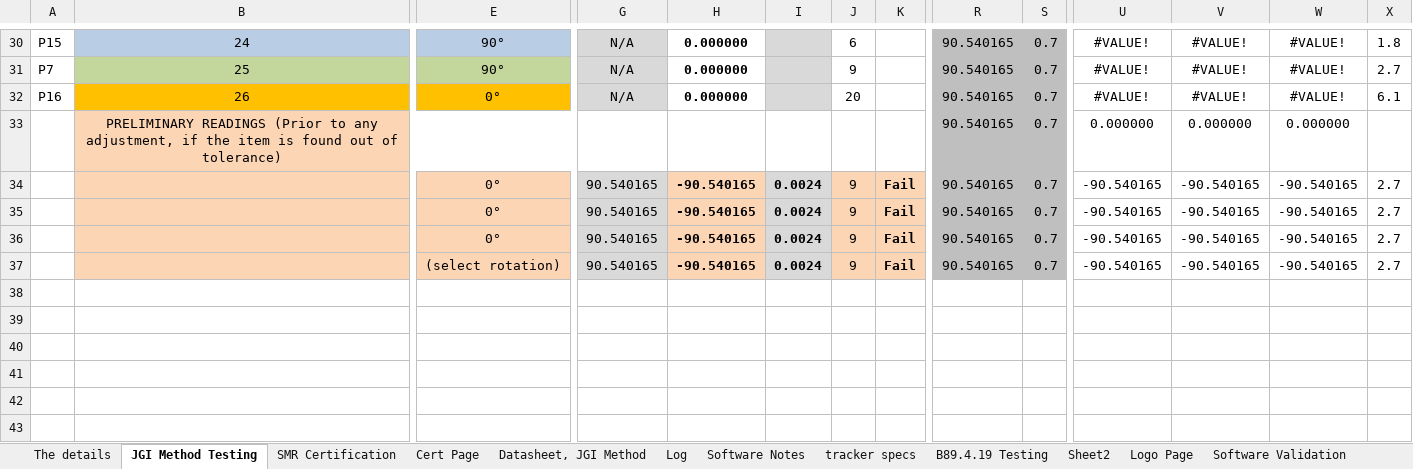
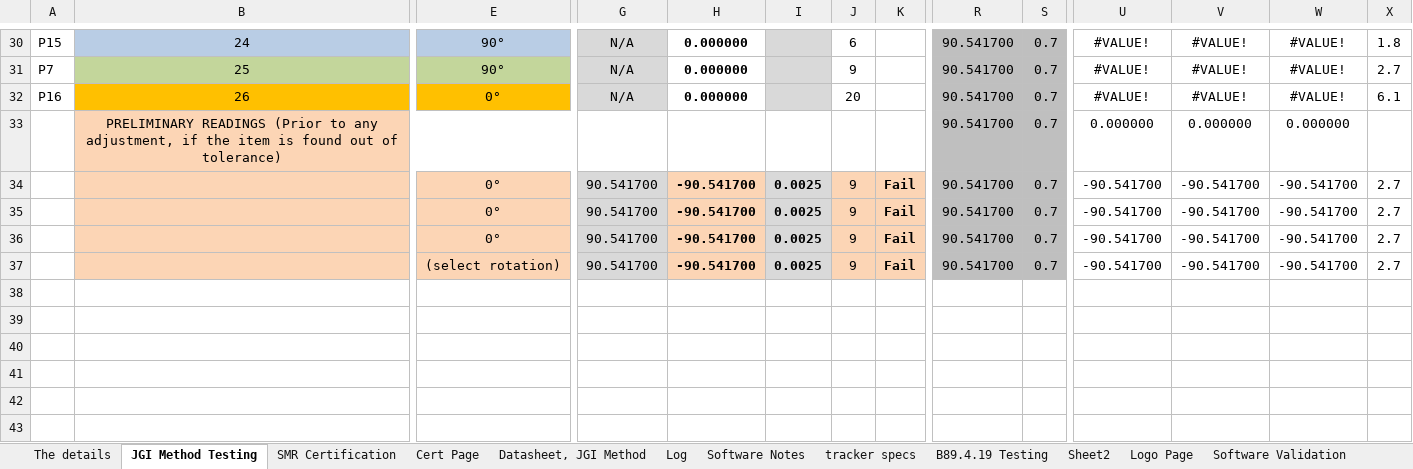
Before and after one commit to Johnson-Gage-Inspection-Inc/xl-Laser-Tracker-Worksheet, an Excel workbook: Laser Tracker Worksheet.xlsx, sheet JGI Method Testing, drawn as a sheet; only a part is shown, gaps mark what is left out; values as stored, in another font and other column widths than the file's, no borders; conditional formats not drawn; removed rows and columns are numbered as before the commit, all else as after; rows hold the shown columns only; the diff covers the shown part only; the diff names each change by its address in the sheet, - before the commit and + after, or states it on an @@ line.

```diff
--- a/Laser Tracker Worksheet.xlsx (sheet JGI Method Testing)
+++ b/Laser Tracker Worksheet.xlsx (sheet JGI Method Testing)
-R30:R34: 90.540165
+R30:R34: 90.541700
-G34: 90.540165
+G34: 90.541700
-H34: -90.540165
+H34: -90.541700
-I34: 0.0024
+I34: 0.0025
-U34: -90.540165
+U34: -90.541700
-V34: -90.540165
+V34: -90.541700
-W34: -90.540165
+W34: -90.541700
-row 35:  |  | 0° | 90.540165 | -90.540165 | 0.0024 | 9 | Fail | 90.540165 | 0.7 | -90.540165 | -90.540165 | -90.540165 | 2.7
-row 36:  |  | 0° | 90.540165 | -90.540165 | 0.0024 | 9 | Fail | 90.540165 | 0.7 | -90.540165 | -90.540165 | -90.540165 | 2.7
+row 35:  |  | 0° | 90.541700 | -90.541700 | 0.0025 | 9 | Fail | 90.541700 | 0.7 | -90.541700 | -90.541700 | -90.541700 | 2.7
+row 36:  |  | 0° | 90.541700 | -90.541700 | 0.0025 | 9 | Fail | 90.541700 | 0.7 | -90.541700 | -90.541700 | -90.541700 | 2.7
-G37: 90.540165
+G37: 90.541700
-H37: -90.540165
+H37: -90.541700
-I37: 0.0024
+I37: 0.0025
-R37: 90.540165
+R37: 90.541700
-U37: -90.540165
+U37: -90.541700
-V37: -90.540165
+V37: -90.541700
-W37: -90.540165
+W37: -90.541700
```
Also changed, not shown: 1 added row, 1 removed row and 189 edited cells elsewhere in this sheet, sheet SMR Certification, sheet Datasheet, JGI Method, sheet Cert Page, sheet The details, sheet Software Validation, formulas that keep their value, charts or pictures.
